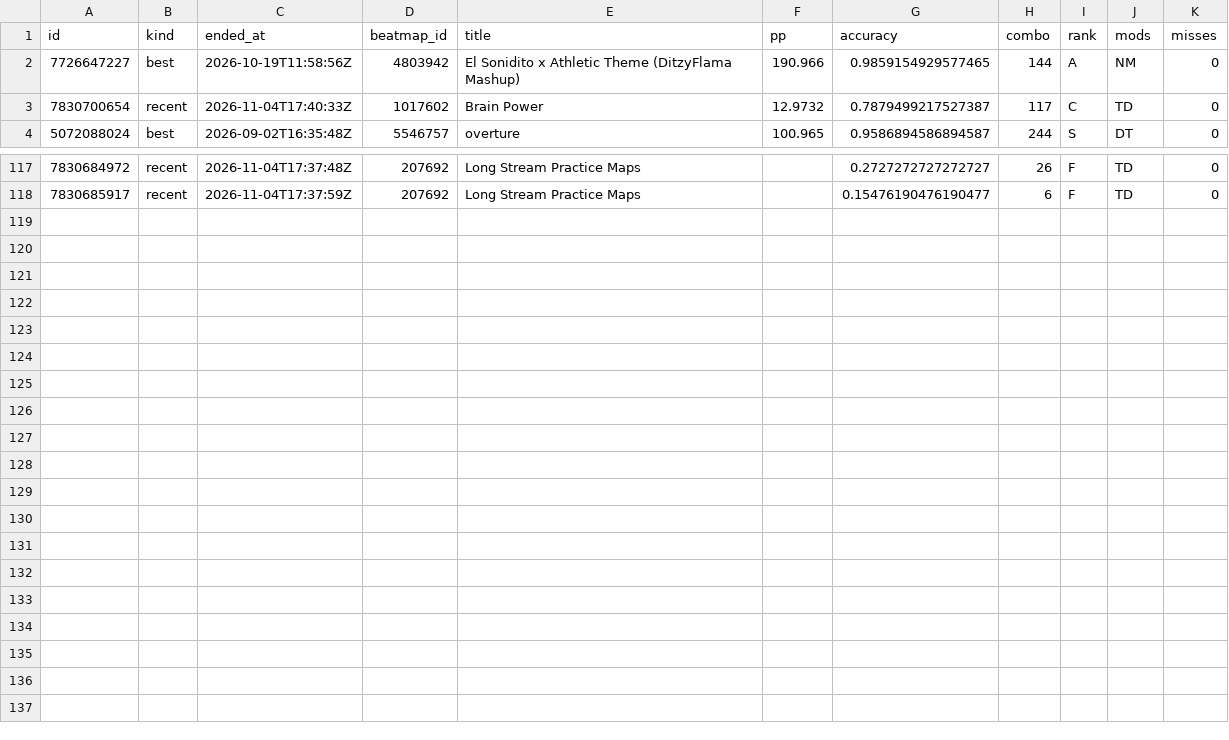
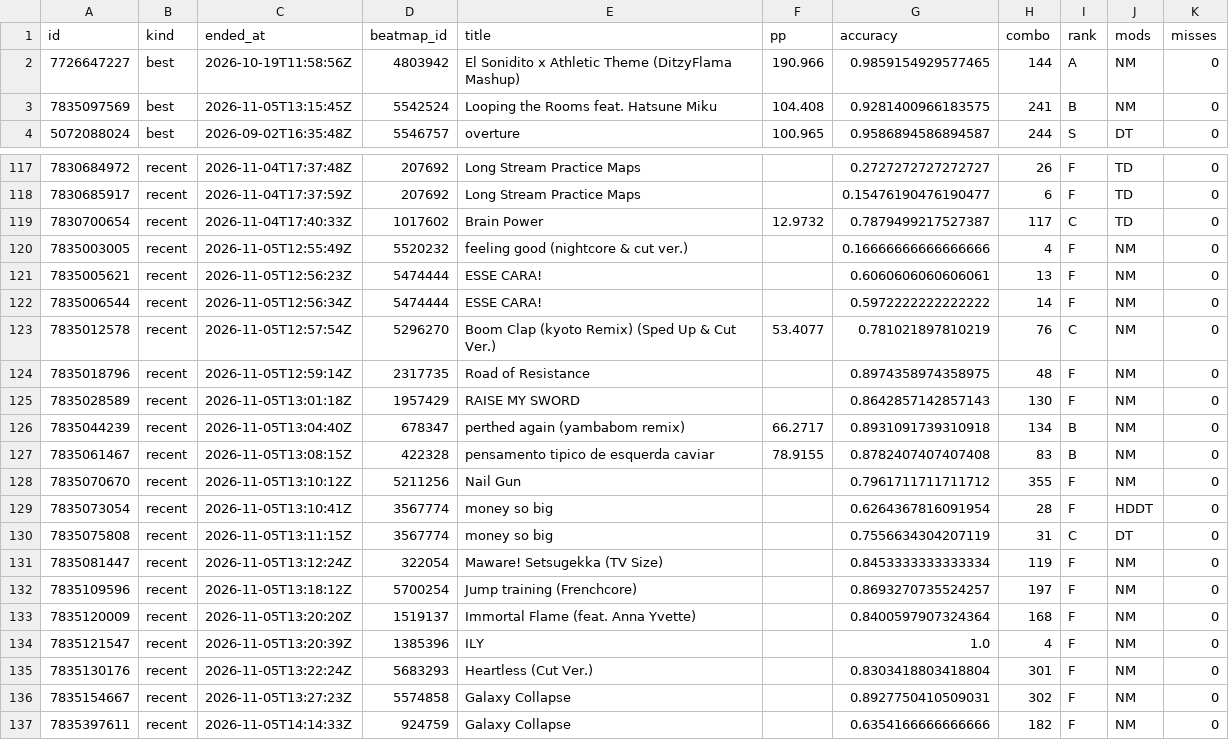
Before and after one commit to anton4ik837-eng/Osu-Daliy-Tracker, a CSV file: reports/scores.csv, drawn as a sheet; only a part is shown, gaps mark what is left out.

```diff
--- a/reports/scores.csv
+++ b/reports/scores.csv
@@ -2,3 +2,3 @@ id,kind,ended_at,beatmap_id,title,pp,accuracy,combo,rank,mods,misses
 7726647227,best,2026-10-19T11:58:56Z,4803942,El Sonidito x Athletic Theme (DitzyFlama Mashup),190.966,0.9859154929577465,144,A,NM,0
-7830700654,recent,2026-11-04T17:40:33Z,1017602,Brain Power,12.9732,0.7879499217527387,117,C,TD,0
+7835097569,best,2026-11-05T13:15:45Z,5542524,Looping the Rooms feat. Hatsune Miku,104.408,0.9281400966183575,241,B,NM,0
 5072088024,best,2026-09-02T16:35:48Z,5546757,overture,100.965,0.9586894586894587,244,S,DT,0
@@ -118 +118,20 @@ id,kind,ended_at,beatmap_id,title,pp,accuracy,combo,rank,mods,misses
 7830685917,recent,2026-11-04T17:37:59Z,207692,Long Stream Practice Maps,,0.15476190476190477,6,F,TD,0
+7830700654,recent,2026-11-04T17:40:33Z,1017602,Brain Power,12.9732,0.7879499217527387,117,C,TD,0
+7835003005,recent,2026-11-05T12:55:49Z,5520232,feeling good (nightcore & cut ver.),,0.16666666666666666,4,F,NM,0
+7835005621,recent,2026-11-05T12:56:23Z,5474444,ESSE CARA!,,0.6060606060606061,13,F,NM,0
+7835006544,recent,2026-11-05T12:56:34Z,5474444,ESSE CARA!,,0.5972222222222222,14,F,NM,0
+7835012578,recent,2026-11-05T12:57:54Z,5296270,Boom Clap (kyoto Remix) (Sped Up & Cut Ver.),53.4077,0.781021897810219,76,C,NM,0
+7835018796,recent,2026-11-05T12:59:14Z,2317735,Road of Resistance,,0.8974358974358975,48,F,NM,0
+7835028589,recent,2026-11-05T13:01:18Z,1957429,RAISE MY SWORD,,0.8642857142857143,130,F,NM,0
+7835044239,recent,2026-11-05T13:04:40Z,678347,perthed again (yambabom remix),66.2717,0.8931091739310918,134,B,NM,0
+7835061467,recent,2026-11-05T13:08:15Z,422328,pensamento tipico de esquerda caviar,78.9155,0.8782407407407408,83,B,NM,0
+7835070670,recent,2026-11-05T13:10:12Z,5211256,Nail Gun,,0.7961711711711712,355,F,NM,0
+7835073054,recent,2026-11-05T13:10:41Z,3567774,money so big,,0.6264367816091954,28,F,HDDT,0
+7835075808,recent,2026-11-05T13:11:15Z,3567774,money so big,,0.7556634304207119,31,C,DT,0
+7835081447,recent,2026-11-05T13:12:24Z,322054,Maware! Setsugekka (TV Size),,0.8453333333333334,119,F,NM,0
+7835109596,recent,2026-11-05T13:18:12Z,5700254,Jump training (Frenchcore),,0.8693270735524257,197,F,NM,0
+7835120009,recent,2026-11-05T13:20:20Z,1519137,Immortal Flame (feat. Anna Yvette),,0.8400597907324364,168,F,NM,0
+7835121547,recent,2026-11-05T13:20:39Z,1385396,ILY,,1.0,4,F,NM,0
+7835130176,recent,2026-11-05T13:22:24Z,5683293,Heartless (Cut Ver.),,0.8303418803418804,301,F,NM,0
+7835154667,recent,2026-11-05T13:27:23Z,5574858,Galaxy Collapse,,0.8927750410509031,302,F,NM,0
+7835397611,recent,2026-11-05T14:14:33Z,924759,Galaxy Collapse,,0.6354166666666666,182,F,NM,0
```
Also changed, not shown: reports/snapshots.csv, 5 other files.
